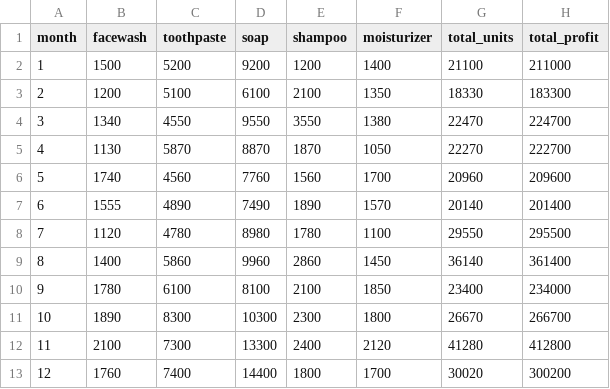
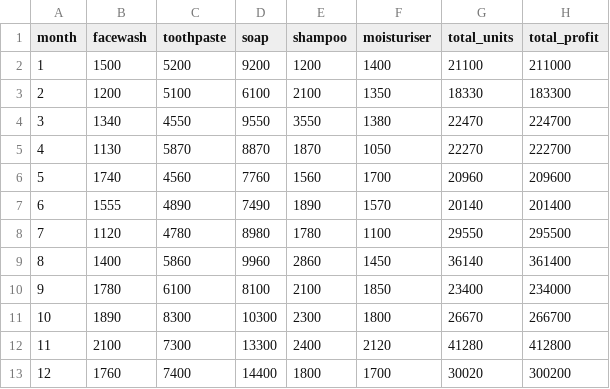
Before and after one commit to paulgreaney/data, a CSV file: sales_data.csv, drawn as a sheet.

Commit message:
Update sales_data.csv

```diff
--- a/sales_data.csv
+++ b/sales_data.csv
@@ -1,2 +1,2 @@
-month,facewash,toothpaste,soap,shampoo,moisturizer,total_units,total_profit
+month,facewash,toothpaste,soap,shampoo,moisturiser,total_units,total_profit
 1,1500,5200,9200,1200,1400,21100,211000
```
